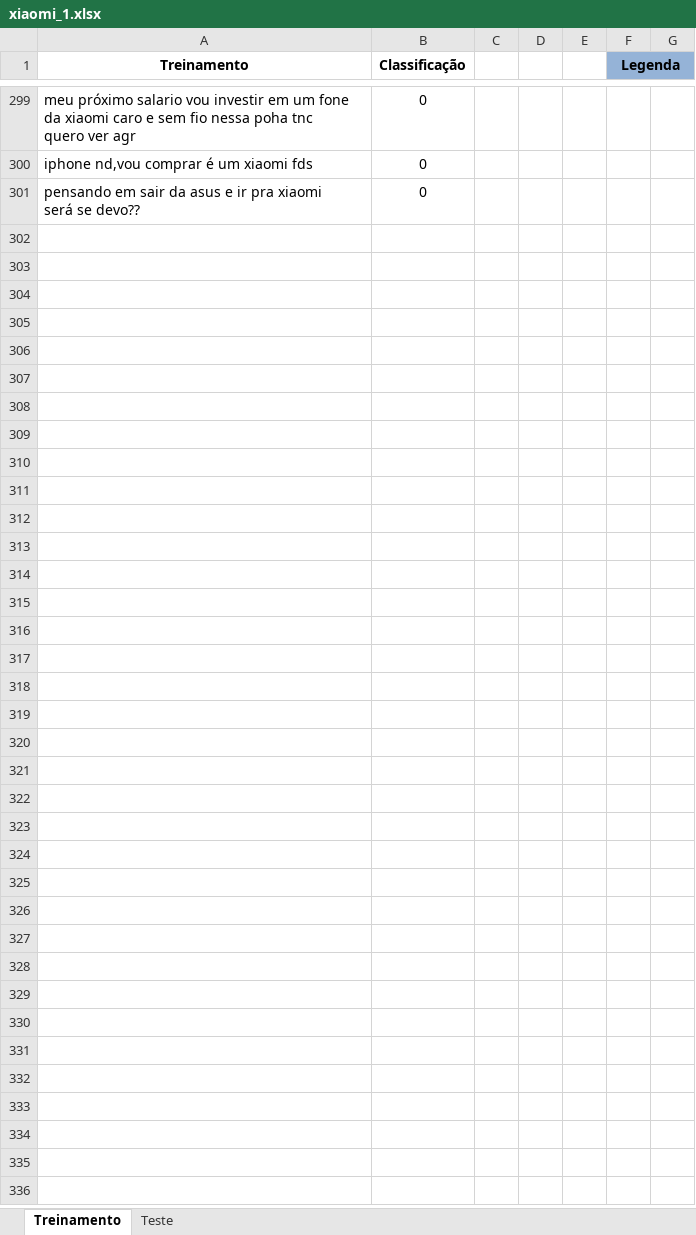
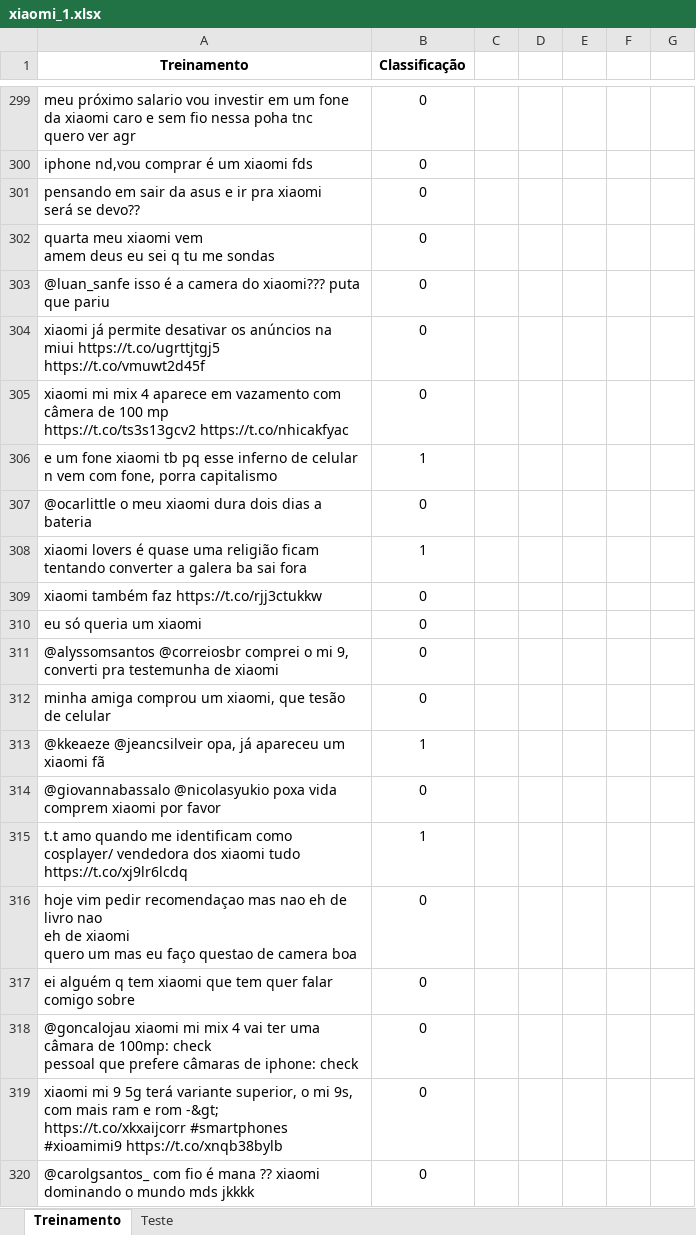
Before and after one commit to thalials/P2_tweets, an Excel workbook: xiaomi_1.xlsx, sheet Treinamento, drawn as a sheet; only a part is shown, gaps mark what is left out; values as stored, in another font and other column widths than the file's, no borders; removed rows and columns are numbered as before the commit, all else as after; ↵ is a line break in a cell; the diff covers the shown part only; the diff names each change by its address in the sheet, - before the commit and + after, or states it on an @@ line.

```diff
--- a/xiaomi_1.xlsx (sheet Treinamento)
+++ b/xiaomi_1.xlsx (sheet Treinamento)
-F1: Legenda
+F1: (empty)
-F1:G1 fill: #95B3D7
+F1:G1 fill: none
-F1:G1 merged
+row 302: quarta meu xiaomi vem ↵ amem deus eu sei q tu me sondas | 0
+row 303: @luan_sanfe isso é a camera do xiaomi??? puta que pariu | 0
+row 304: xiaomi já permite desativar os anúncios na miui https://t.co/ugrttjtgj5 https://t.co/vmuwt2d45f | 0
+row 305: xiaomi mi mix 4 aparece em vazamento com câmera de 100 mp ↵ https://t.co/ts3s13gcv2 https://t.co/nhicakfyac | 0
+row 306: e um fone xiaomi tb pq esse inferno de celular n vem com fone, porra capitalismo | 1
+row 307: @ocarlittle o meu xiaomi dura dois dias a bateria | 0
+row 308: xiaomi lovers é quase uma religião ficam tentando converter a galera ba sai fora | 1
+row 309: xiaomi também faz https://t.co/rjj3ctukkw | 0
+row 310: eu só queria um xiaomi | 0
+row 311: @alyssomsantos @correiosbr comprei o mi 9, converti pra testemunha de xiaomi | 0
+row 312: minha amiga comprou um xiaomi, que tesão de celular | 0
+row 313: @kkeaeze @jeancsilveir opa, já apareceu um xiaomi fã | 1
+row 314: @giovannabassalo @nicolasyukio poxa vida comprem xiaomi por favor | 0
+row 315: t.t amo quando me identificam como cosplayer/ vendedora dos xiaomi tudo https://t.co/xj9lr6lcdq | 1
+row 316: hoje vim pedir recomendaçao mas nao eh de livro nao ↵ eh de xiaomi ↵ quero um mas eu faço questao de camera boa | 0
+row 317: ei alguém q tem xiaomi que tem quer falar comigo sobre | 0
+row 318: @goncalojau xiaomi mi mix 4 vai ter uma câmara de 100mp: check ↵ pessoal que prefere câmaras de iphone: check | 0
+row 319: xiaomi mi 9 5g terá variante superior, o mi 9s, com mais ram e rom -&gt; https://t.co/xkxaijcorr #smartphones #xioamimi9 https://t.co/xnqb38bylb | 0
+row 320: @carolgsantos_ com fio é mana ?? xiaomi dominando o mundo mds jkkkk | 0
```
Also changed, not shown: 11 added rows, 4 edited cells and cell formats elsewhere in this sheet, 1 other file.
